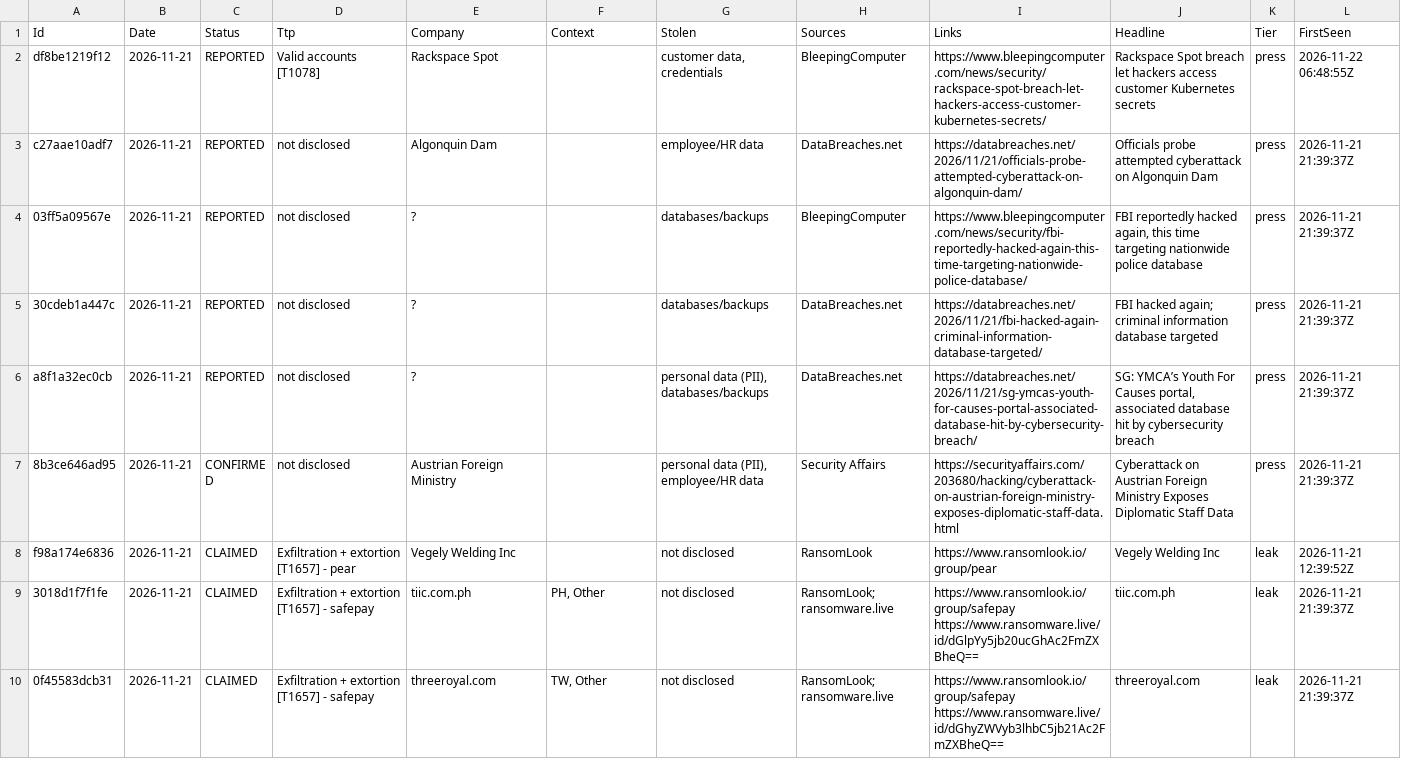
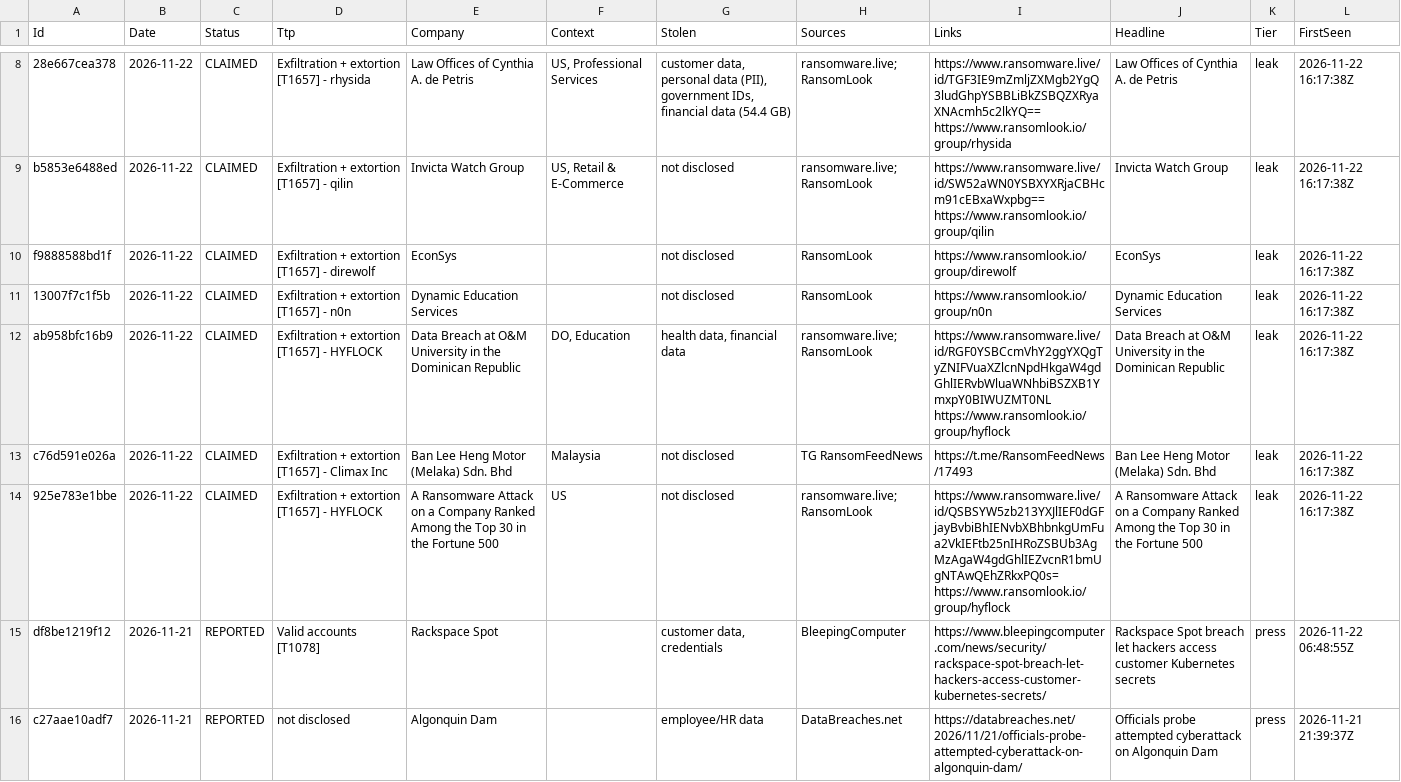
Before and after one commit to d6falcon/breach-wire, a TSV file: state/wire.tsv, drawn as a sheet; only a part is shown, gaps mark what is left out; the shorter side is filled out with more unchanged rows; the diff covers the shown part only.

Commit message:
feed: 2026-11-22 16:17 UTC

```diff
--- a/state/wire.tsv
+++ b/state/wire.tsv
@@ -2 +8,8 @@
+"28e667cea378"	"2026-11-22"	"CLAIMED"	"Exfiltration + extortion [T1657] - rhysida"	"Law Offices of Cynthia A. de Petris"	"US, Professional Services"	"customer data, personal data (PII), government IDs, financial data (54.4 GB)"	"ransomware.live; RansomLook"	"https://www.ransomware.live/id/TGF3IE9mZmljZXMgb2YgQ3ludGhpYSBBLiBkZSBQZXRyaXNAcmh5c2lkYQ== https://www.ransomlook.io/group/rhysida"	"Law Offices of Cynthia A. de Petris"	"leak"	"2026-11-22 16:17:38Z"
+"b5853e6488ed"	"2026-11-22"	"CLAIMED"	"Exfiltration + extortion [T1657] - qilin"	"Invicta Watch Group"	"US, Retail & E-Commerce"	"not disclosed"	"ransomware.live; RansomLook"	"https://www.ransomware.live/id/SW52aWN0YSBXYXRjaCBHcm91cEBxaWxpbg== https://www.ransomlook.io/group/qilin"	"Invicta Watch Group"	"leak"	"2026-11-22 16:17:38Z"
+"f9888588bd1f"	"2026-11-22"	"CLAIMED"	"Exfiltration + extortion [T1657] - direwolf"	"EconSys"	""	"not disclosed"	"RansomLook"	"https://www.ransomlook.io/group/direwolf"	"EconSys"	"leak"	"2026-11-22 16:17:38Z"
+"13007f7c1f5b"	"2026-11-22"	"CLAIMED"	"Exfiltration + extortion [T1657] - n0n"	"Dynamic Education Services"	""	"not disclosed"	"RansomLook"	"https://www.ransomlook.io/group/n0n"	"Dynamic Education Services"	"leak"	"2026-11-22 16:17:38Z"
+"ab958bfc16b9"	"2026-11-22"	"CLAIMED"	"Exfiltration + extortion [T1657] - HYFLOCK"	"Data Breach at O&M University in the Dominican Republic"	"DO, Education"	"health data, financial data"	"ransomware.live; RansomLook"	"https://www.ransomware.live/id/RGF0YSBCcmVhY2ggYXQgTyZNIFVuaXZlcnNpdHkgaW4gdGhlIERvbWluaWNhbiBSZXB1YmxpY0BIWUZMT0NL https://www.ransomlook.io/group/hyflock"	"Data Breach at O&M University in the Dominican Republic"	"leak"	"2026-11-22 16:17:38Z"
+"c76d591e026a"	"2026-11-22"	"CLAIMED"	"Exfiltration + extortion [T1657] - Climax Inc"	"Ban Lee Heng Motor (Melaka) Sdn. Bhd"	"Malaysia"	"not disclosed"	"TG RansomFeedNews"	"https://t.me/RansomFeedNews/17493"	"Ban Lee Heng Motor (Melaka) Sdn. Bhd"	"leak"	"2026-11-22 16:17:38Z"
+"925e783e1bbe"	"2026-11-22"	"CLAIMED"	"Exfiltration + extortion [T1657] - HYFLOCK"	"A Ransomware Attack on a Company Ranked Among the Top 30 in the Fortune 500"	"US"	"not disclosed"	"ransomware.live; RansomLook"	"https://www.ransomware.live/id/QSBSYW5zb213YXJlIEF0dGFjayBvbiBhIENvbXBhbnkgUmFua2VkIEFtb25nIHRoZSBUb3AgMzAgaW4gdGhlIEZvcnR1bmUgNTAwQEhZRkxPQ0s= https://www.ransomlook.io/group/hyflock"	"A Ransomware Attack on a Company Ranked Among the Top 30 in the Fortune 500"	"leak"	"2026-11-22 16:17:38Z"
 "df8be1219f12"	"2026-11-21"	"REPORTED"	"Valid accounts [T1078]"	"Rackspace Spot"	""	"customer data, credentials"	"BleepingComputer"	"https://www.bleepingcomputer.com/news/security/rackspace-spot-breach-let-hackers-access-customer-kubernetes-secrets/"	"Rackspace Spot breach let hackers access customer Kubernetes secrets"	"press"	"2026-11-22 06:48:55Z"
```
Also changed, not shown: 6 added rows and 39 edited cells elsewhere in this file, 2 other files.
